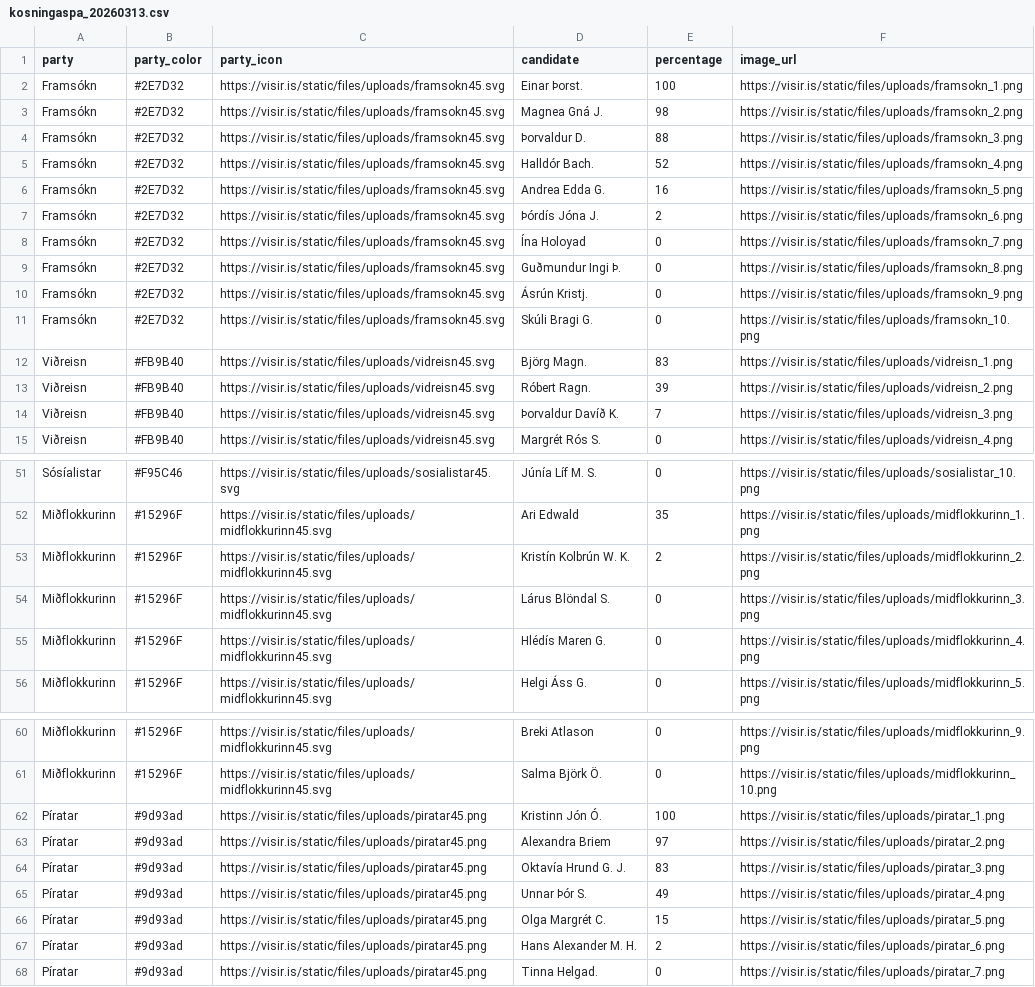
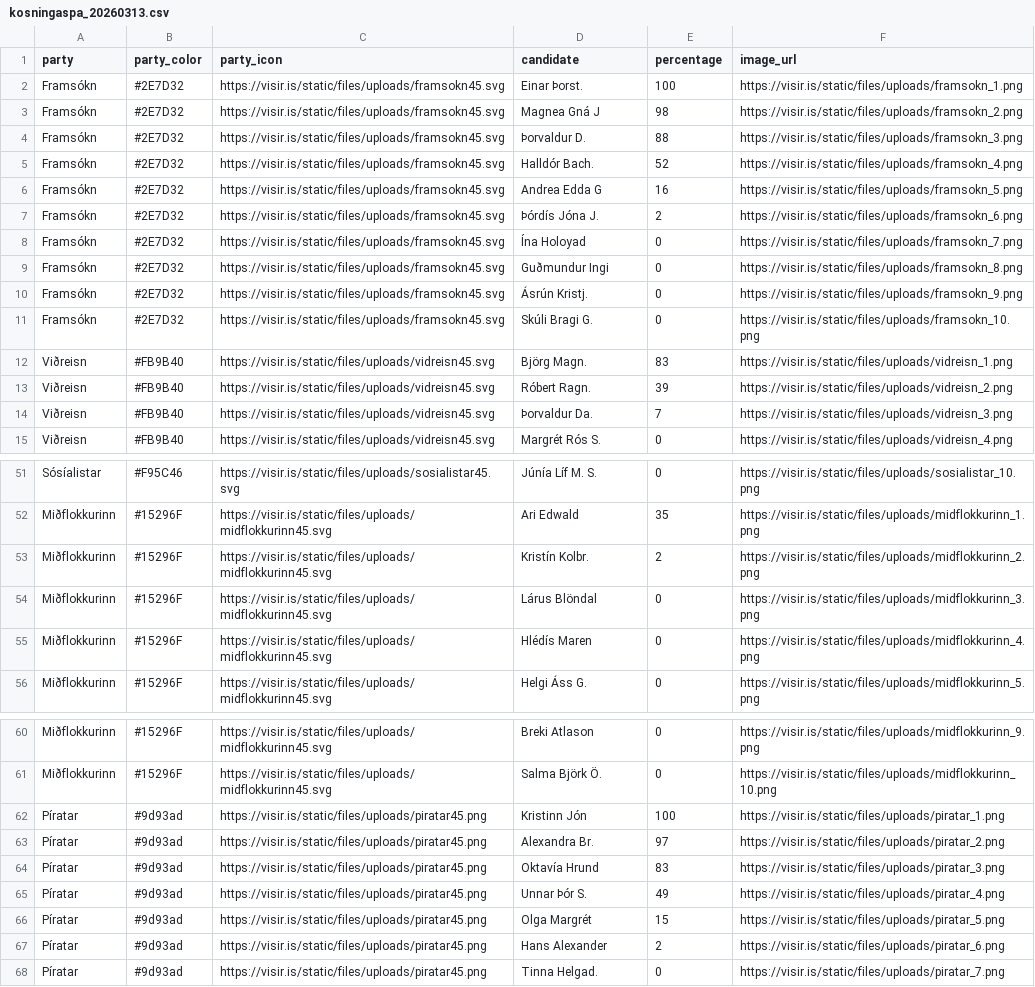
Before and after one commit to blesigamlialeiti/gamli, a CSV file: kosningaspa_20260313.csv, drawn as a sheet; only a part is shown, gaps mark what is left out; the diff covers the shown part only.

```diff
--- a/kosningaspa_20260313.csv
+++ b/kosningaspa_20260313.csv
@@ -2,9 +2,9 @@
 "Framsókn","#2E7D32","https://visir.is/static/files/uploads/framsokn45.svg","Einar Þorst.","100","https://visir.is/static/files/uploads/framsokn_1.png"
-"Framsókn","#2E7D32","https://visir.is/static/files/uploads/framsokn45.svg","Magnea Gná J.","98","https://visir.is/static/files/uploads/framsokn_2.png"
+"Framsókn","#2E7D32","https://visir.is/static/files/uploads/framsokn45.svg","Magnea Gná J","98","https://visir.is/static/files/uploads/framsokn_2.png"
 "Framsókn","#2E7D32","https://visir.is/static/files/uploads/framsokn45.svg","Þorvaldur D.","88","https://visir.is/static/files/uploads/framsokn_3.png"
 "Framsókn","#2E7D32","https://visir.is/static/files/uploads/framsokn45.svg","Halldór Bach.","52","https://visir.is/static/files/uploads/framsokn_4.png"
-"Framsókn","#2E7D32","https://visir.is/static/files/uploads/framsokn45.svg","Andrea Edda G.","16","https://visir.is/static/files/uploads/framsokn_5.png"
+"Framsókn","#2E7D32","https://visir.is/static/files/uploads/framsokn45.svg","Andrea Edda G","16","https://visir.is/static/files/uploads/framsokn_5.png"
 "Framsókn","#2E7D32","https://visir.is/static/files/uploads/framsokn45.svg","Þórdís Jóna J.","2","https://visir.is/static/files/uploads/framsokn_6.png"
 "Framsókn","#2E7D32","https://visir.is/static/files/uploads/framsokn45.svg","Ína Holoyad","0","https://visir.is/static/files/uploads/framsokn_7.png"
-"Framsókn","#2E7D32","https://visir.is/static/files/uploads/framsokn45.svg","Guðmundur Ingi Þ.","0","https://visir.is/static/files/uploads/framsokn_8.png"
+"Framsókn","#2E7D32","https://visir.is/static/files/uploads/framsokn45.svg","Guðmundur Ingi","0","https://visir.is/static/files/uploads/framsokn_8.png"
 "Framsókn","#2E7D32","https://visir.is/static/files/uploads/framsokn45.svg","Ásrún Kristj.","0","https://visir.is/static/files/uploads/framsokn_9.png"
@@ -13,3 +13,3 @@
 "Viðreisn","#FB9B40","https://visir.is/static/files/uploads/vidreisn45.svg","Róbert Ragn.","39","https://visir.is/static/files/uploads/vidreisn_2.png"
-"Viðreisn","#FB9B40","https://visir.is/static/files/uploads/vidreisn45.svg","Þorvaldur Davíð K.","7","https://visir.is/static/files/uploads/vidreisn_3.png"
+"Viðreisn","#FB9B40","https://visir.is/static/files/uploads/vidreisn45.svg","Þorvaldur Da.","7","https://visir.is/static/files/uploads/vidreisn_3.png"
 "Viðreisn","#FB9B40","https://visir.is/static/files/uploads/vidreisn45.svg","Margrét Rós S.","0","https://visir.is/static/files/uploads/vidreisn_4.png"
@@ -52,5 +52,5 @@
 "Miðflokkurinn","#15296F","https://visir.is/static/files/uploads/midflokkurinn45.svg","Ari Edwald","35","https://visir.is/static/files/uploads/midflokkurinn_1.png"
-"Miðflokkurinn","#15296F","https://visir.is/static/files/uploads/midflokkurinn45.svg","Kristín Kolbrún W. K.","2","https://visir.is/static/files/uploads/midflokkurinn_2.png"
-"Miðflokkurinn","#15296F","https://visir.is/static/files/uploads/midflokkurinn45.svg","Lárus Blöndal S.","0","https://visir.is/static/files/uploads/midflokkurinn_3.png"
-"Miðflokkurinn","#15296F","https://visir.is/static/files/uploads/midflokkurinn45.svg","Hlédís Maren G.","0","https://visir.is/static/files/uploads/midflokkurinn_4.png"
+"Miðflokkurinn","#15296F","https://visir.is/static/files/uploads/midflokkurinn45.svg","Kristín Kolbr.","2","https://visir.is/static/files/uploads/midflokkurinn_2.png"
+"Miðflokkurinn","#15296F","https://visir.is/static/files/uploads/midflokkurinn45.svg","Lárus Blöndal","0","https://visir.is/static/files/uploads/midflokkurinn_3.png"
+"Miðflokkurinn","#15296F","https://visir.is/static/files/uploads/midflokkurinn45.svg","Hlédís Maren","0","https://visir.is/static/files/uploads/midflokkurinn_4.png"
 "Miðflokkurinn","#15296F","https://visir.is/static/files/uploads/midflokkurinn45.svg","Helgi Áss G.","0","https://visir.is/static/files/uploads/midflokkurinn_5.png"
@@ -61,8 +61,8 @@
 "Miðflokkurinn","#15296F","https://visir.is/static/files/uploads/midflokkurinn45.svg","Salma Björk Ö.","0","https://visir.is/static/files/uploads/midflokkurinn_10.png"
-"Píratar","#9d93ad","https://visir.is/static/files/uploads/piratar45.png","Kristinn Jón Ó.","100","https://visir.is/static/files/uploads/piratar_1.png"
-"Píratar","#9d93ad","https://visir.is/static/files/uploads/piratar45.png","Alexandra Briem","97","https://visir.is/static/files/uploads/piratar_2.png"
-"Píratar","#9d93ad","https://visir.is/static/files/uploads/piratar45.png","Oktavía Hrund G. J.","83","https://visir.is/static/files/uploads/piratar_3.png"
+"Píratar","#9d93ad","https://visir.is/static/files/uploads/piratar45.png","Kristinn Jón","100","https://visir.is/static/files/uploads/piratar_1.png"
+"Píratar","#9d93ad","https://visir.is/static/files/uploads/piratar45.png","Alexandra Br.","97","https://visir.is/static/files/uploads/piratar_2.png"
+"Píratar","#9d93ad","https://visir.is/static/files/uploads/piratar45.png","Oktavía Hrund","83","https://visir.is/static/files/uploads/piratar_3.png"
 "Píratar","#9d93ad","https://visir.is/static/files/uploads/piratar45.png","Unnar Þór S.","49","https://visir.is/static/files/uploads/piratar_4.png"
-"Píratar","#9d93ad","https://visir.is/static/files/uploads/piratar45.png","Olga Margrét C.","15","https://visir.is/static/files/uploads/piratar_5.png"
-"Píratar","#9d93ad","https://visir.is/static/files/uploads/piratar45.png","Hans Alexander M. H.","2","https://visir.is/static/files/uploads/piratar_6.png"
+"Píratar","#9d93ad","https://visir.is/static/files/uploads/piratar45.png","Olga Margrét","15","https://visir.is/static/files/uploads/piratar_5.png"
+"Píratar","#9d93ad","https://visir.is/static/files/uploads/piratar45.png","Hans Alexander","2","https://visir.is/static/files/uploads/piratar_6.png"
 "Píratar","#9d93ad","https://visir.is/static/files/uploads/piratar45.png","Tinna Helgad.","0","https://visir.is/static/files/uploads/piratar_7.png"
```
Also changed, not shown: 19 edited cells elsewhere in this file.
